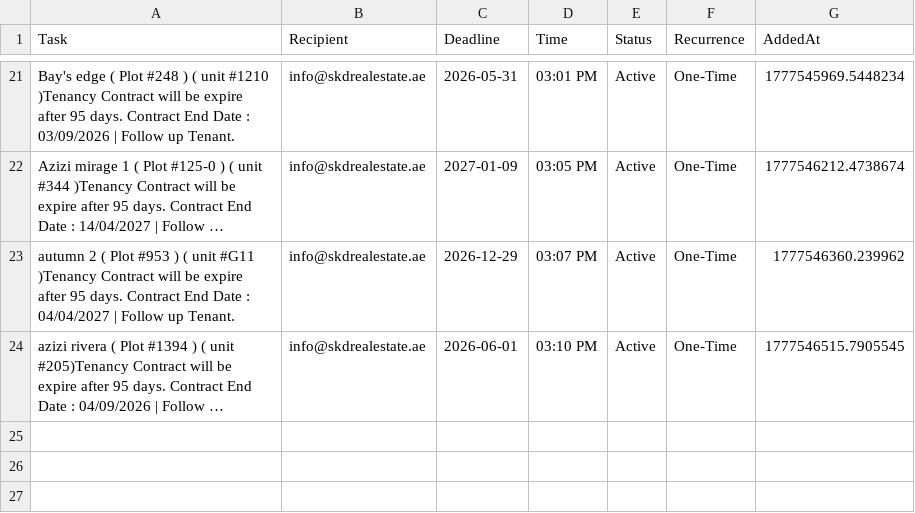
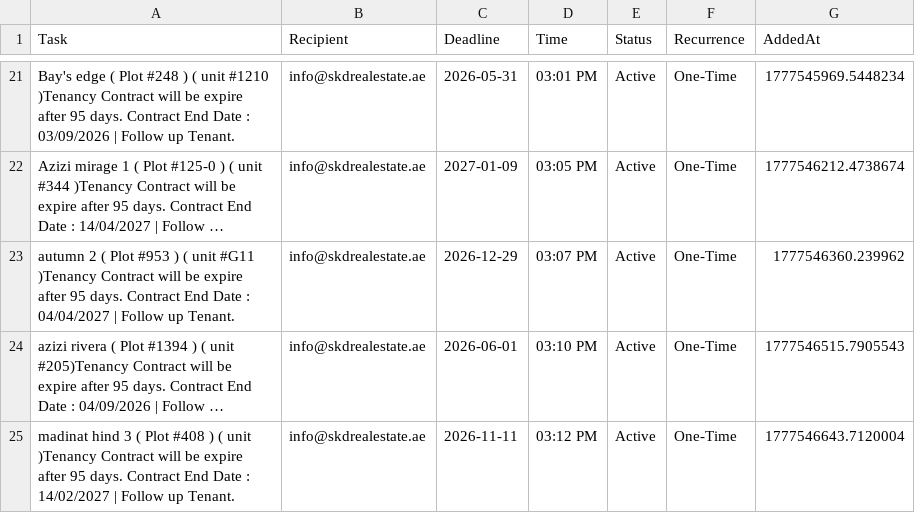
Before and after one commit to skdrealestate10-hash/my-real-estate-reminders, a CSV file: list.csv, drawn as a sheet; only a part is shown, gaps mark what is left out; long unchanged cells end in …; the diff names each change by its address in the sheet, - before the commit and + after, or states it on an @@ line.

Commit message:
SKD System: Update Memory

```diff
--- a/list.csv
+++ b/list.csv
-G24 (AddedAt): 1777546515.7905545
+G24 (AddedAt): 1777546515.7905543
+row 25: madinat hind 3 ( Plot #408 ) ( unit )Tenancy Contract will be expire after 95 days. Contract End Date : 14/02/2027 | Follow up Tenant. | info@skdrealestate.ae | 2026-11-11 | 03:12 PM | Active | One-Time | 1777546643.7120004
```
